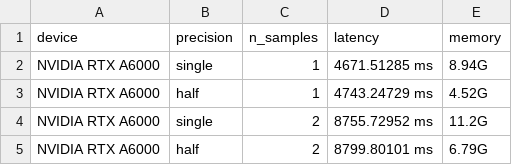
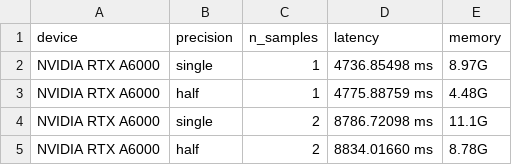
Before and after one commit to LambdaLabsML/lambda-diffusers, a CSV file: benchmark.csv, drawn as a sheet.

```diff
--- a/benchmark.csv
+++ b/benchmark.csv
@@ -1,5 +1,5 @@
 device,precision,n_samples,latency,memory
-NVIDIA RTX A6000,single,1,4671.51285 ms,8.94G
-NVIDIA RTX A6000,half,1,4743.24729 ms,4.52G
-NVIDIA RTX A6000,single,2,8755.72952 ms,11.2G
-NVIDIA RTX A6000,half,2,8799.80101 ms,6.79G
+NVIDIA RTX A6000,single,1,4736.85498 ms,8.97G
+NVIDIA RTX A6000,half,1,4775.88759 ms,4.48G
+NVIDIA RTX A6000,single,2,8786.72098 ms,11.1G
+NVIDIA RTX A6000,half,2,8834.01660 ms,8.78G
```
Also changed, not shown: 1 other file.
